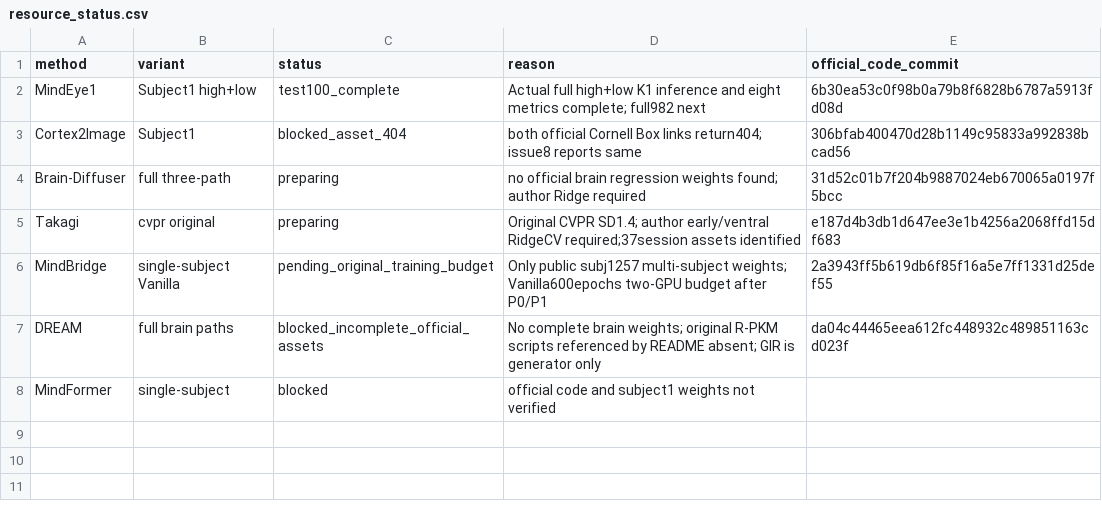
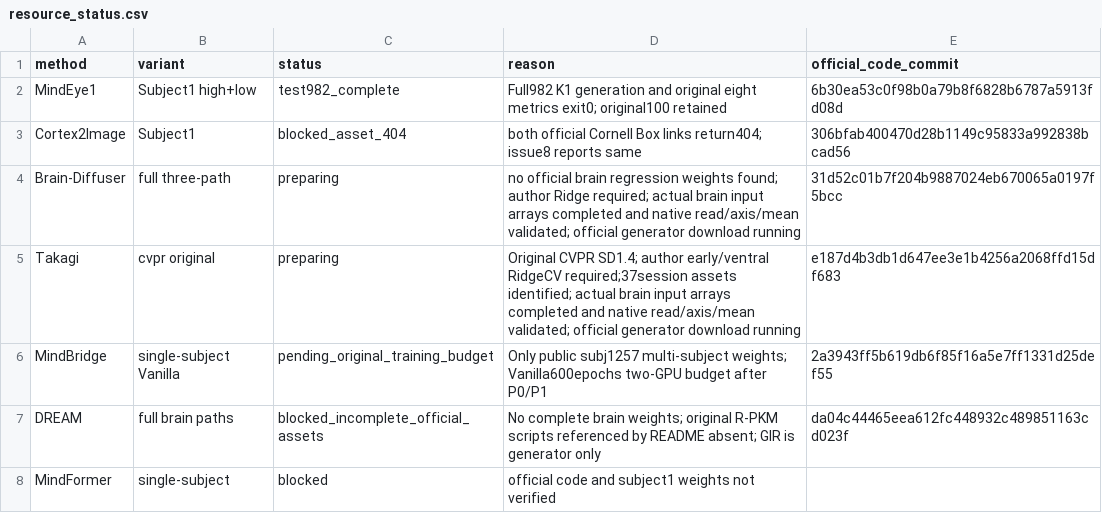
Before and after one commit to GeYugong/neuroadapter-author-first, a CSV file: benchmarks/subj01-v1/resource_status.csv, drawn as a sheet.

Commit message:
feat(benchmark): publish full MindEye1 scores and prepare regression inputs

```diff
--- a/benchmarks/subj01-v1/resource_status.csv
+++ b/benchmarks/subj01-v1/resource_status.csv
@@ -1,6 +1,6 @@
 method,variant,status,reason,official_code_commit
-MindEye1,Subject1 high+low,test100_complete,Actual full high+low K1 inference and eight metrics complete; full982 next,6b30ea53c0f98b0a79b8f6828b6787a5913fd08d
+MindEye1,Subject1 high+low,test982_complete,Full982 K1 generation and original eight metrics exit0; original100 retained,6b30ea53c0f98b0a79b8f6828b6787a5913fd08d
 Cortex2Image,Subject1,blocked_asset_404,both official Cornell Box links return404; issue8 reports same,306bfab400470d28b1149c95833a992838bcad56
-Brain-Diffuser,full three-path,preparing,no official brain regression weights found; author Ridge required,31d52c01b7f204b9887024eb670065a0197f5bcc
-Takagi,cvpr original,preparing,Original CVPR SD1.4; author early/ventral RidgeCV required;37session assets identified,e187d4b3db1d647ee3e1b4256a2068ffd15df683
+Brain-Diffuser,full three-path,preparing,no official brain regression weights found; author Ridge required; actual brain input arrays completed and native read/axis/mean validated; official generator download running,31d52c01b7f204b9887024eb670065a0197f5bcc
+Takagi,cvpr original,preparing,Original CVPR SD1.4; author early/ventral RidgeCV required;37session assets identified; actual brain input arrays completed and native read/axis/mean validated; official generator download running,e187d4b3db1d647ee3e1b4256a2068ffd15df683
 MindBridge,single-subject Vanilla,pending_original_training_budget,Only public subj1257 multi-subject weights; Vanilla600epochs two-GPU budget after P0/P1,2a3943ff5b619db6f85f16a5e7ff1331d25def55
```
Also changed, not shown: 9 other files.
